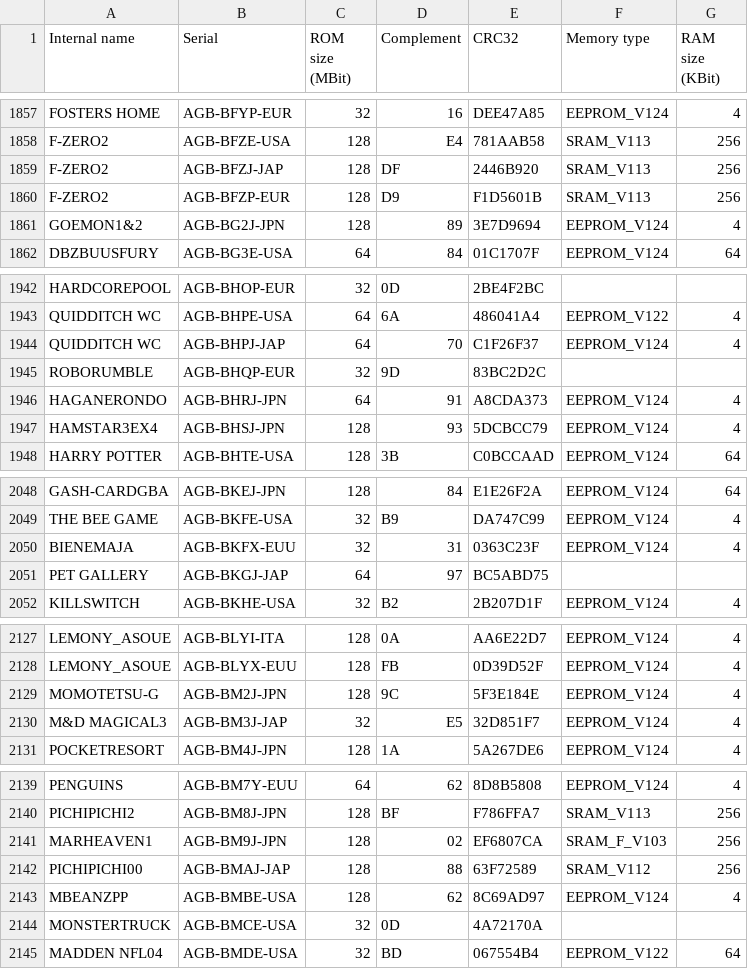
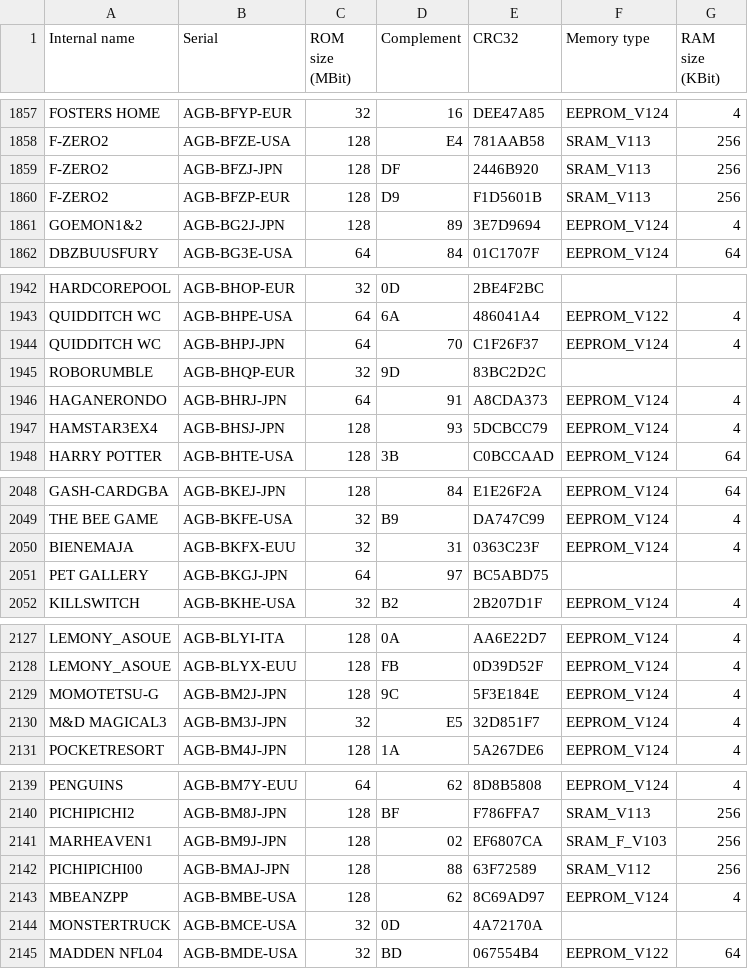
Before and after one commit to geon/gb-cart-serial-db, a CSV file: assets/GBxDumper.gbalist.csv, drawn as a sheet; only a part is shown, gaps mark what is left out; the diff covers the shown part only.

```diff
--- a/assets/GBxDumper.gbalist.csv
+++ b/assets/GBxDumper.gbalist.csv
@@ -1858,3 +1858,3 @@ FOSTERS HOME	AGB-BFYP-EUR	32	16	DEE47A85	EEPROM_V124	4
 F-ZERO2	AGB-BFZE-USA	128	E4	781AAB58	SRAM_V113	256
-F-ZERO2	AGB-BFZJ-JAP	128	DF	2446B920	SRAM_V113	256
+F-ZERO2	AGB-BFZJ-JPN	128	DF	2446B920	SRAM_V113	256
 F-ZERO2	AGB-BFZP-EUR	128	D9	F1D5601B	SRAM_V113	256
@@ -1943,3 +1943,3 @@ HARDCOREPOOL	AGB-BHOP-EUR	32	0D	2BE4F2BC
 QUIDDITCH WC	AGB-BHPE-USA	64	6A	486041A4	EEPROM_V122	4
-QUIDDITCH WC	AGB-BHPJ-JAP	64	70	C1F26F37	EEPROM_V124	4
+QUIDDITCH WC	AGB-BHPJ-JPN	64	70	C1F26F37	EEPROM_V124	4
 ROBORUMBLE	AGB-BHQP-EUR	32	9D	83BC2D2C		
@@ -2050,3 +2050,3 @@ THE BEE GAME	AGB-BKFE-USA	32	B9	DA747C99	EEPROM_V124	4
 BIENEMAJA	AGB-BKFX-EUU	32	31	0363C23F	EEPROM_V124	4
-PET GALLERY	AGB-BKGJ-JAP	64	97	BC5ABD75		
+PET GALLERY	AGB-BKGJ-JPN	64	97	BC5ABD75		
 KILLSWITCH	AGB-BKHE-USA	32	B2	2B207D1F	EEPROM_V124	4
@@ -2129,3 +2129,3 @@ LEMONY_ASOUE	AGB-BLYX-EUU	128	FB	0D39D52F	EEPROM_V124	4
 MOMOTETSU-G	AGB-BM2J-JPN	128	9C	5F3E184E	EEPROM_V124	4
-M&D MAGICAL3	AGB-BM3J-JAP	32	E5	32D851F7	EEPROM_V124	4
+M&D MAGICAL3	AGB-BM3J-JPN	32	E5	32D851F7	EEPROM_V124	4
 POCKETRESORT	AGB-BM4J-JPN	128	1A	5A267DE6	EEPROM_V124	4
@@ -2141,3 +2141,3 @@ PICHIPICHI2	AGB-BM8J-JPN	128	BF	F786FFA7	SRAM_V113	256
 MARHEAVEN1	AGB-BM9J-JPN	128	02	EF6807CA	SRAM_F_V103	256
-PICHIPICHI00	AGB-BMAJ-JAP	128	88	63F72589	SRAM_V112	256
+PICHIPICHI00	AGB-BMAJ-JPN	128	88	63F72589	SRAM_V112	256
 MBEANZPP	AGB-BMBE-USA	128	62	8C69AD97	EEPROM_V124	4
```
Also changed, not shown: 14 edited cells elsewhere in this file, 7 other files.
